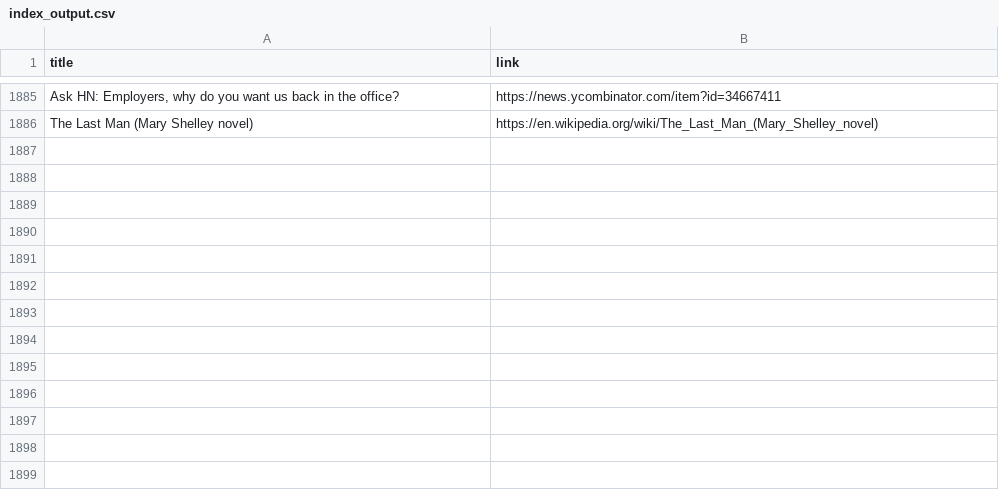
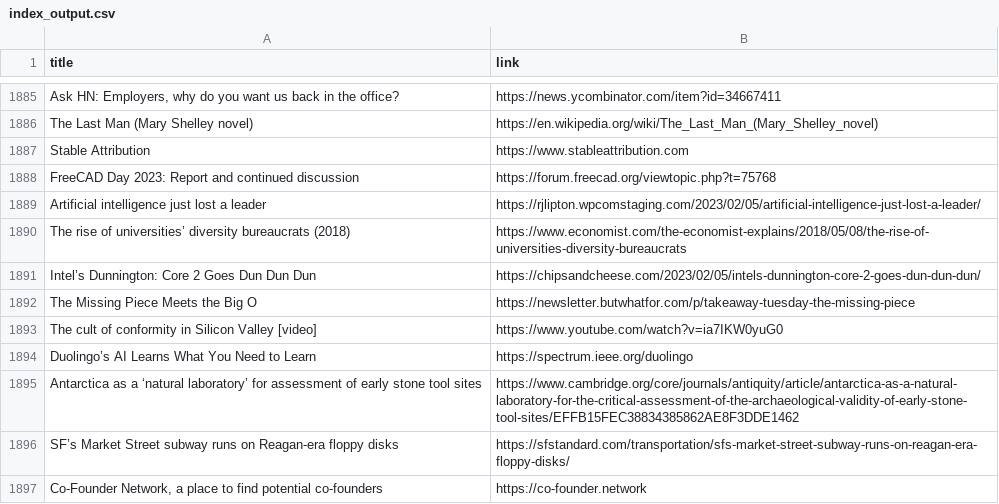
Before and after one commit to yellow-seed/aiit-bigdata-analysis-report2, a CSV file: index_output.csv, drawn as a sheet; only a part is shown, gaps mark what is left out; the diff names each change by its address in the sheet, - before the commit and + after, or states it on an @@ line.

Commit message:
update csv

```diff
--- a/index_output.csv
+++ b/index_output.csv
+row 1887: Stable Attribution | https://www.stableattribution.com
+row 1888: FreeCAD Day 2023: Report and continued discussion | https://forum.freecad.org/viewtopic.php?t=75768
+row 1889: Artificial intelligence just lost a leader | https://rjlipton.wpcomstaging.com/2023/02/05/artificial-intelligence-just-lost-a-leader/
+row 1890: The rise of universities’ diversity bureaucrats (2018) | https://www.economist.com/the-economist-explains/2018/05/08/the-rise-of-universities-diversity-bureaucrats
+row 1891: Intel’s Dunnington: Core 2 Goes Dun Dun Dun | https://chipsandcheese.com/2023/02/05/intels-dunnington-core-2-goes-dun-dun-dun/
+row 1892: The Missing Piece Meets the Big O | https://newsletter.butwhatfor.com/p/takeaway-tuesday-the-missing-piece
+row 1893: The cult of conformity in Silicon Valley [video] | https://www.youtube.com/watch?v=ia7IKW0yuG0
+row 1894: Duolingo’s AI Learns What You Need to Learn | https://spectrum.ieee.org/duolingo
+row 1895: Antarctica as a ‘natural laboratory’ for assessment of early stone tool sites | https://www.cambridge.org/core/journals/antiquity/article/antarctica-as-a-natural-laboratory-for-the-critical-assessment-of-the-archaeological-validity-of-early-stone-tool-sites/EFFB15FEC38834385862AE8F3DDE1462
+row 1896: SF’s Market Street subway runs on Reagan-era floppy disks | https://sfstandard.com/transportation/sfs-market-street-subway-runs-on-reagan-era-floppy-disks/
+row 1897: Co-Founder Network, a place to find potential co-founders | https://co-founder.network
```
